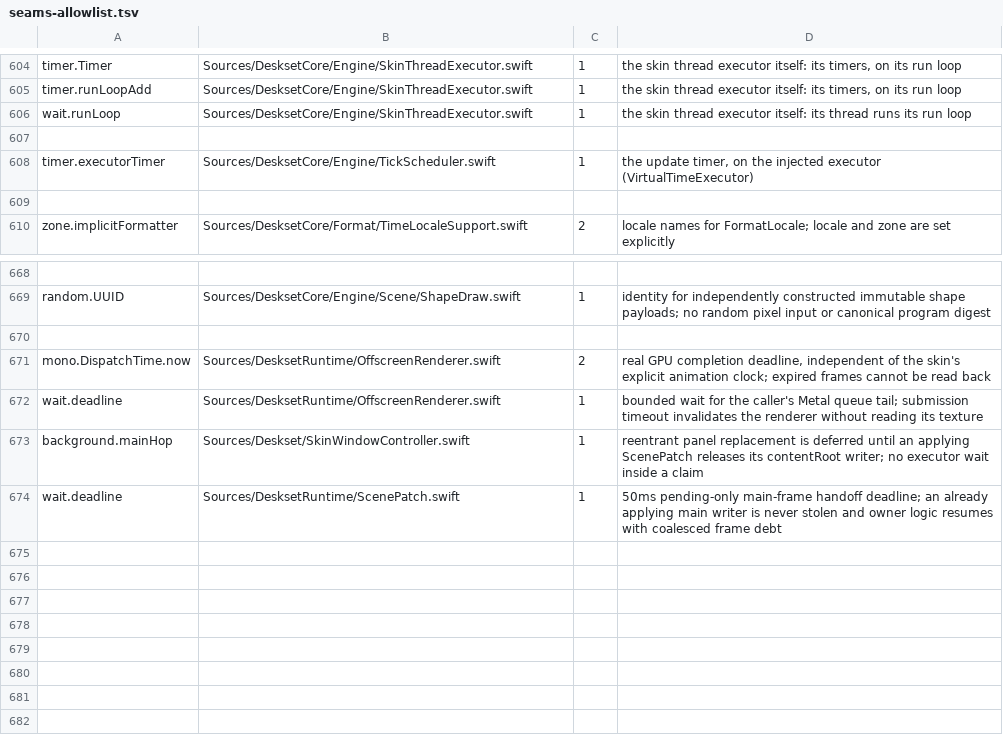
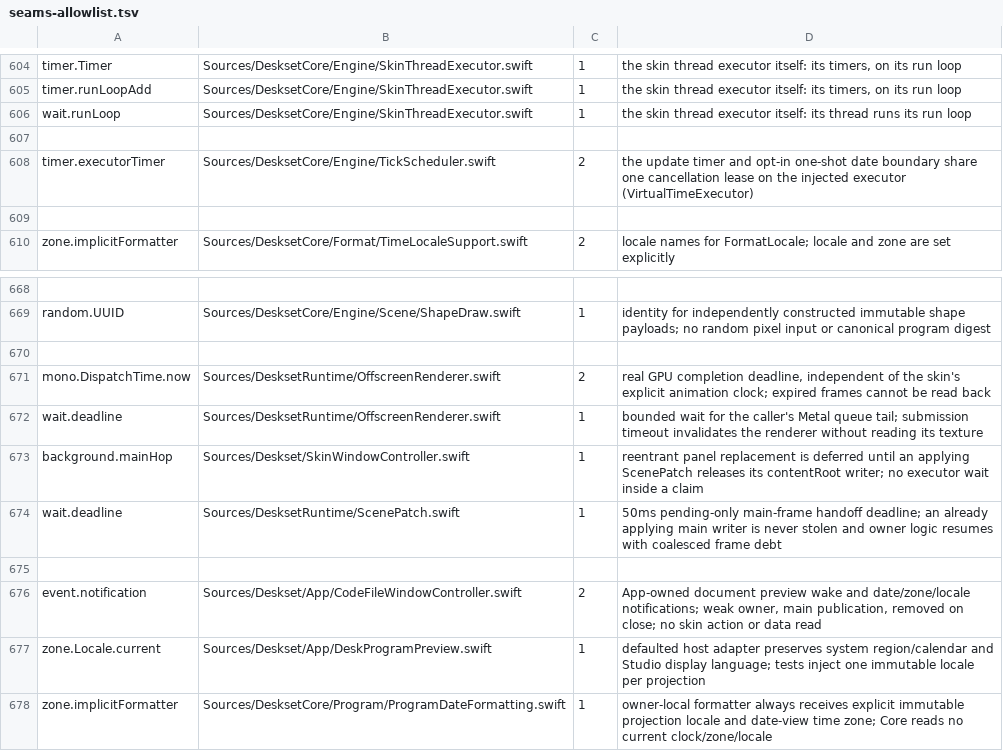
Before and after one commit to jokyme/Deskset, a TSV file: scripts/seams-allowlist.tsv, drawn as a sheet; only a part is shown, gaps mark what is left out.

Commit message:
Project checked Desk dates on precision clock boundaries

```diff
--- a/scripts/seams-allowlist.tsv
+++ b/scripts/seams-allowlist.tsv
@@ -607,3 +607,3 @@ wait.runLoop	Sources/DesksetCore/Engine/SkinThreadExecutor.swift	1	the skin thre
 
-timer.executorTimer	Sources/DesksetCore/Engine/TickScheduler.swift	1	the update timer, on the injected executor (VirtualTimeExecutor)
+timer.executorTimer	Sources/DesksetCore/Engine/TickScheduler.swift	2	the update timer and opt-in one-shot date boundary share one cancellation lease on the injected executor (VirtualTimeExecutor)
 
@@ -674 +674,5 @@ background.mainHop	Sources/Deskset/SkinWindowController.swift	1	reentrant panel
 wait.deadline	Sources/DesksetRuntime/ScenePatch.swift	1	50ms pending-only main-frame handoff deadline; an already applying main writer is never stolen and owner logic resumes with coalesced frame debt
+
+event.notification	Sources/Deskset/App/CodeFileWindowController.swift	2	App-owned document preview wake and date/zone/locale notifications; weak owner, main publication, removed on close; no skin action or data read
+zone.Locale.current	Sources/Deskset/App/DeskProgramPreview.swift	1	defaulted host adapter preserves system region/calendar and Studio display language; tests inject one immutable locale per projection
+zone.implicitFormatter	Sources/DesksetCore/Program/ProgramDateFormatting.swift	1	owner-local formatter always receives explicit immutable projection locale and date-view time zone; Core reads no current clock/zone/locale
```
Also changed, not shown: 11 other files.
